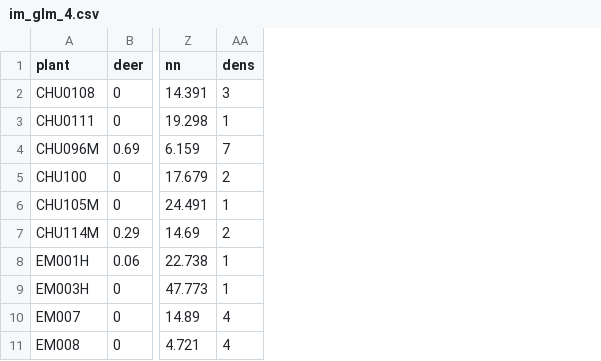
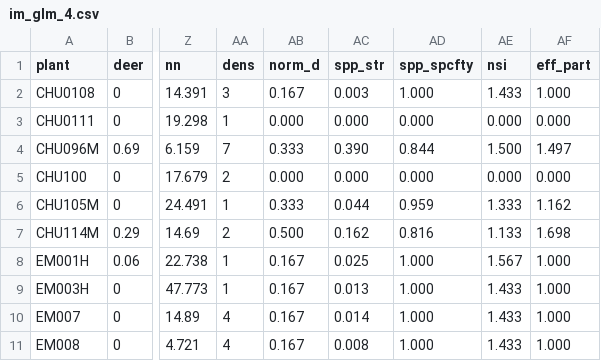
Before and after one commit to Migjac/C.-humilis-Fugivorous-Networks, a CSV file: Interaction Motifs/im_glm_4.csv, drawn as a sheet; only a part is shown, gaps mark what is left out; the diff names each change by its address in the sheet, - before the commit and + after, or states it on an @@ line.

```diff
--- a/Interaction Motifs/im_glm_4.csv
+++ b/Interaction Motifs/im_glm_4.csv
+column AB (norm_d), rows 2-11: 0.167 | 0.000 | 0.333 | 0.000 | 0.333 | 0.500 | 0.167 | 0.167 | 0.167 | 0.167
+column AC (spp_str), rows 2-11: 0.003 | 0.000 | 0.390 | 0.000 | 0.044 | 0.162 | 0.025 | 0.013 | 0.014 | 0.008
+column AD (spp_spcfty), rows 2-11: 1.000 | 0.000 | 0.844 | 0.000 | 0.959 | 0.816 | 1.000 | 1.000 | 1.000 | 1.000
+column AE (nsi), rows 2-11: 1.433 | 0.000 | 1.500 | 0.000 | 1.333 | 1.133 | 1.567 | 1.433 | 1.433 | 1.433
+column AF (eff_part), rows 2-11: 1.000 | 0.000 | 1.497 | 0.000 | 1.162 | 1.698 | 1.000 | 1.000 | 1.000 | 1.000
```
Also changed, not shown: Frugivore Efficiency/matas_spplvl.csv, 1 other file.
